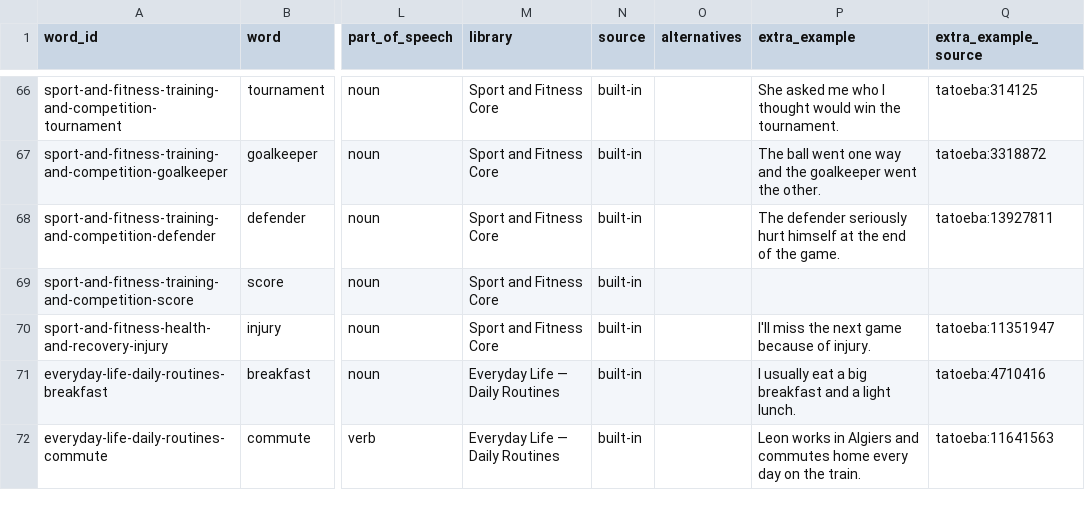
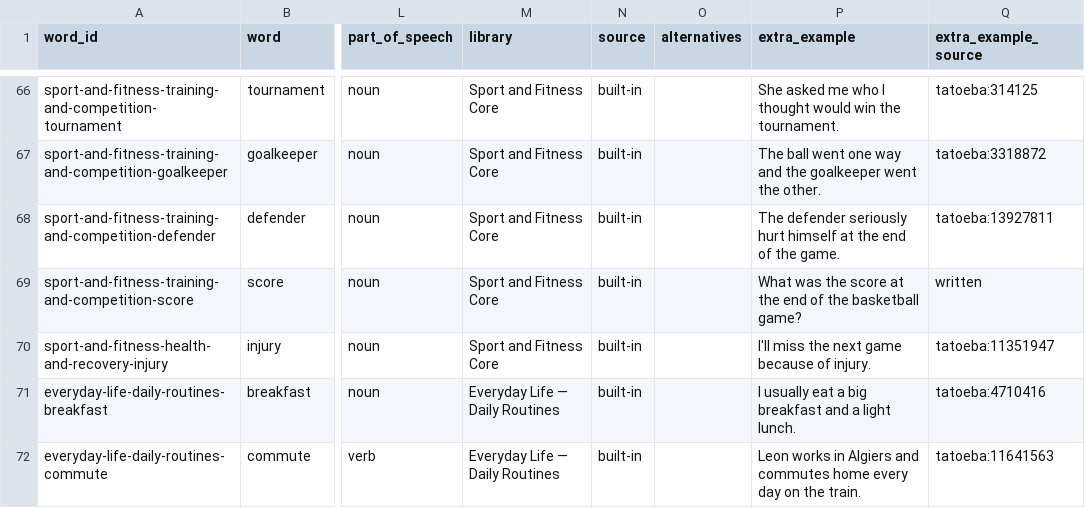
Before and after one commit to doton4ik/spell-sprint, a CSV file: src/data/spell-sprint-built-in-library.csv, drawn as a sheet; only a part is shown, gaps mark what is left out; the diff covers the shown part only; the diff names each change by its address in the sheet, - before the commit and + after, or states it on an @@ line.

```diff
--- a/src/data/spell-sprint-built-in-library.csv
+++ b/src/data/spell-sprint-built-in-library.csv
-P69 (extra_example): (empty)
+P69 (extra_example): What was the score at the end of the basketball game?
-Q69 (extra_example_source): (empty)
+Q69 (extra_example_source): written
```
Also changed, not shown: 70 edited cells elsewhere in this file, 1 other file.
